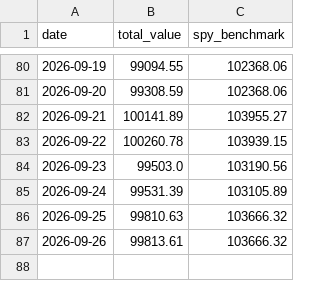
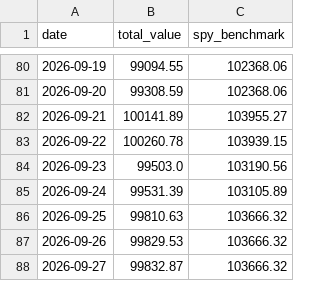
Before and after one commit to tydbyts-tom/jack-the-honest-investor, a CSV file: data/equity-curve.csv, drawn as a sheet; only a part is shown, gaps mark what is left out.

```diff
--- a/data/equity-curve.csv
+++ b/data/equity-curve.csv
@@ -86,2 +86,3 @@ date,total_value,spy_benchmark
 2026-09-25,99810.63,103666.32
-2026-09-26,99813.61,103666.32
+2026-09-26,99829.53,103666.32
+2026-09-27,99832.87,103666.32
```
Also changed, not shown: 1 other file.
